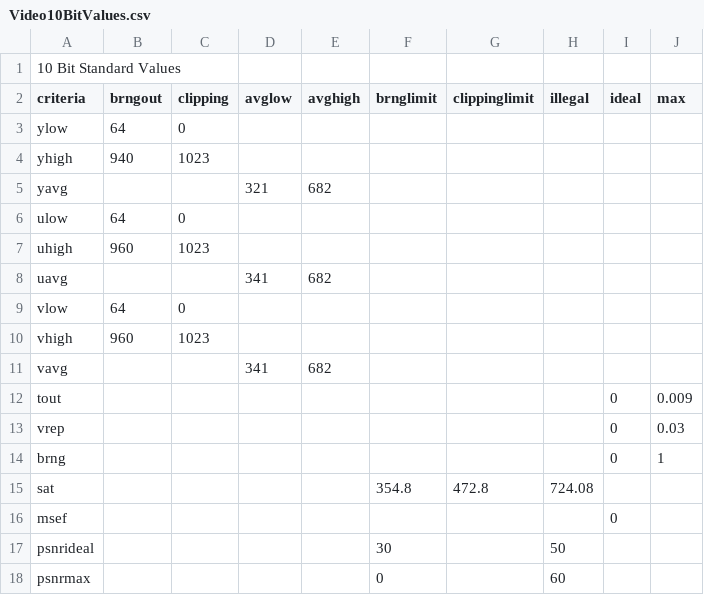
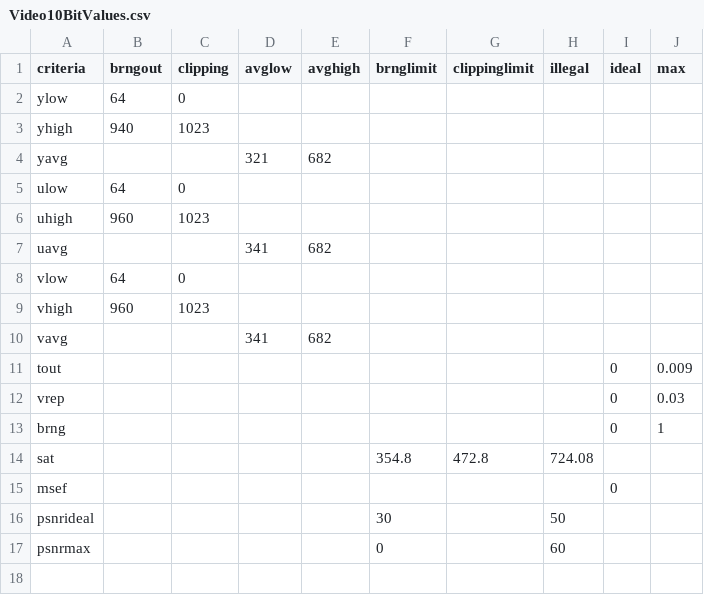
Before and after one commit to nulib/nul-rdc-scripts, a CSV file: nulrdcscripts/vqc/Video10BitValues.csv, drawn as a sheet; the diff names each change by its address in the sheet, - before the commit and + after, or states it on an @@ line.

```diff
--- a/nulrdcscripts/vqc/Video10BitValues.csv
+++ b/nulrdcscripts/vqc/Video10BitValues.csv
-row 1: 10 Bit Standard Values
```
Also changed, not shown: nulrdcscripts/vqc/Video8BitValues.csv, 3 other files.
